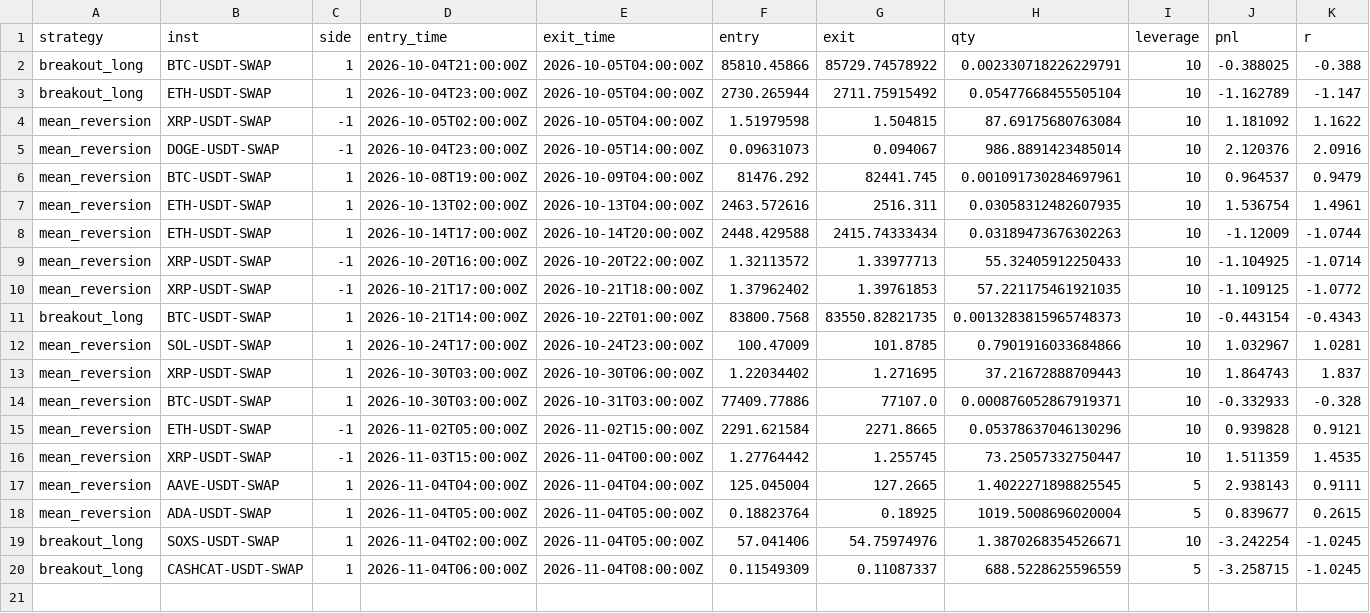
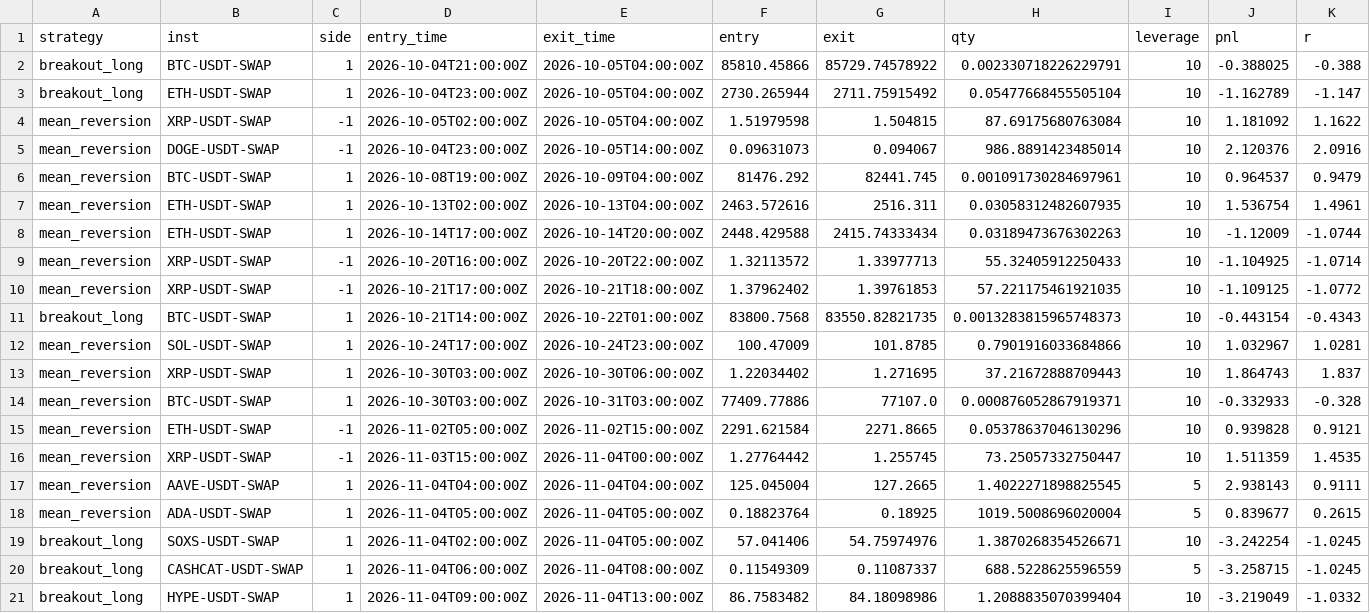
Before and after one commit to modi-cjh/crypto-panel, a CSV file: combined/trades.csv, drawn as a sheet; only a part is shown; rows hold the shown columns only; the diff names each change by its address in the sheet, - before the commit and + after, or states it on an @@ line.

```diff
--- a/combined/trades.csv
+++ b/combined/trades.csv
+row 21: breakout_long | HYPE-USDT-SWAP | 1 | 2026-11-04T09:00:00Z | 2026-11-04T13:00:00Z | 86.7583482 | 84.18098986 | 1.2088835070399404 | 10 | -3.219049 | -1.0332
```
Also changed, not shown: combined/equity.csv, 8 other files.
